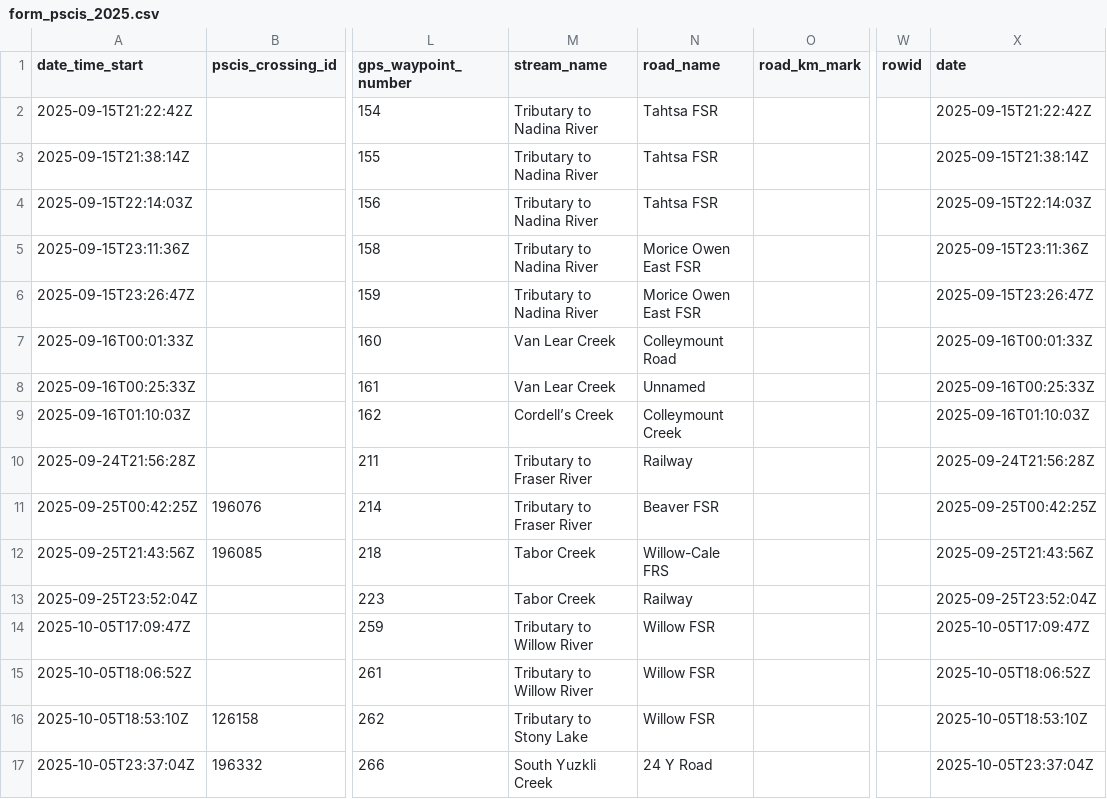
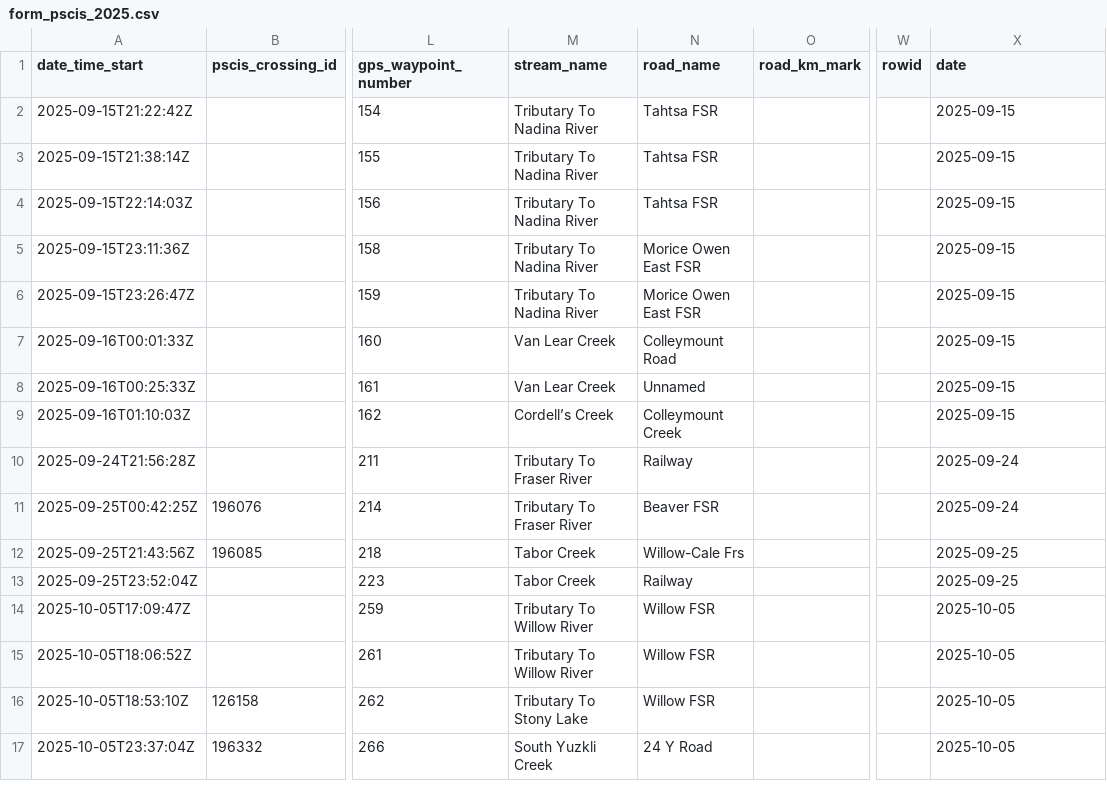
Before and after one commit to NewGraphEnvironment/fish_passage_peace_2025_reporting, a CSV file: data/backup/2025/sern_fraser_2024/form_pscis_2025.csv, drawn as a sheet; only a part is shown, gaps mark what is left out; the diff names each change by its address in the sheet, - before the commit and + after, or states it on an @@ line.

Commit message:
backups after adding score results using xfm functions

```diff
--- a/data/backup/2025/sern_fraser_2024/form_pscis_2025.csv
+++ b/data/backup/2025/sern_fraser_2024/form_pscis_2025.csv
-M2:M6 (stream_name): Tributary to Nadina River
+M2:M6 (stream_name): Tributary To Nadina River
-X2 (date): 2025-09-15T21:22:42Z
+X2 (date): 2025-09-15
-X3 (date): 2025-09-15T21:38:14Z
+X3 (date): 2025-09-15
-X4 (date): 2025-09-15T22:14:03Z
+X4 (date): 2025-09-15
-X5 (date): 2025-09-15T23:11:36Z
+X5 (date): 2025-09-15
-X6 (date): 2025-09-15T23:26:47Z
+X6 (date): 2025-09-15
-X7 (date): 2025-09-16T00:01:33Z
+X7 (date): 2025-09-15
-X8 (date): 2025-09-16T00:25:33Z
+X8 (date): 2025-09-15
-X9 (date): 2025-09-16T01:10:03Z
+X9 (date): 2025-09-15
-M10:M11 (stream_name): Tributary to Fraser River
+M10:M11 (stream_name): Tributary To Fraser River
-X10 (date): 2025-09-24T21:56:28Z
+X10 (date): 2025-09-24
-X11 (date): 2025-09-25T00:42:25Z
+X11 (date): 2025-09-24
-N12 (road_name): Willow-Cale FRS
+N12 (road_name): Willow-Cale Frs
-X12 (date): 2025-09-25T21:43:56Z
+X12 (date): 2025-09-25
-X13 (date): 2025-09-25T23:52:04Z
+X13 (date): 2025-09-25
-M14:M15 (stream_name): Tributary to Willow River
+M14:M15 (stream_name): Tributary To Willow River
-X14 (date): 2025-10-05T17:09:47Z
+X14 (date): 2025-10-05
-X15 (date): 2025-10-05T18:06:52Z
+X15 (date): 2025-10-05
-M16 (stream_name): Tributary to Stony Lake
+M16 (stream_name): Tributary To Stony Lake
-X16 (date): 2025-10-05T18:53:10Z
+X16 (date): 2025-10-05
-X17 (date): 2025-10-05T23:37:04Z
+X17 (date): 2025-10-05
```
Also changed, not shown: data/backup/2025/sern_peace_fwcp_2023/form_pscis_2025.csv, data/backup/2025/sern_skeena_2023/form_pscis_2025.csv, 3 other files.
